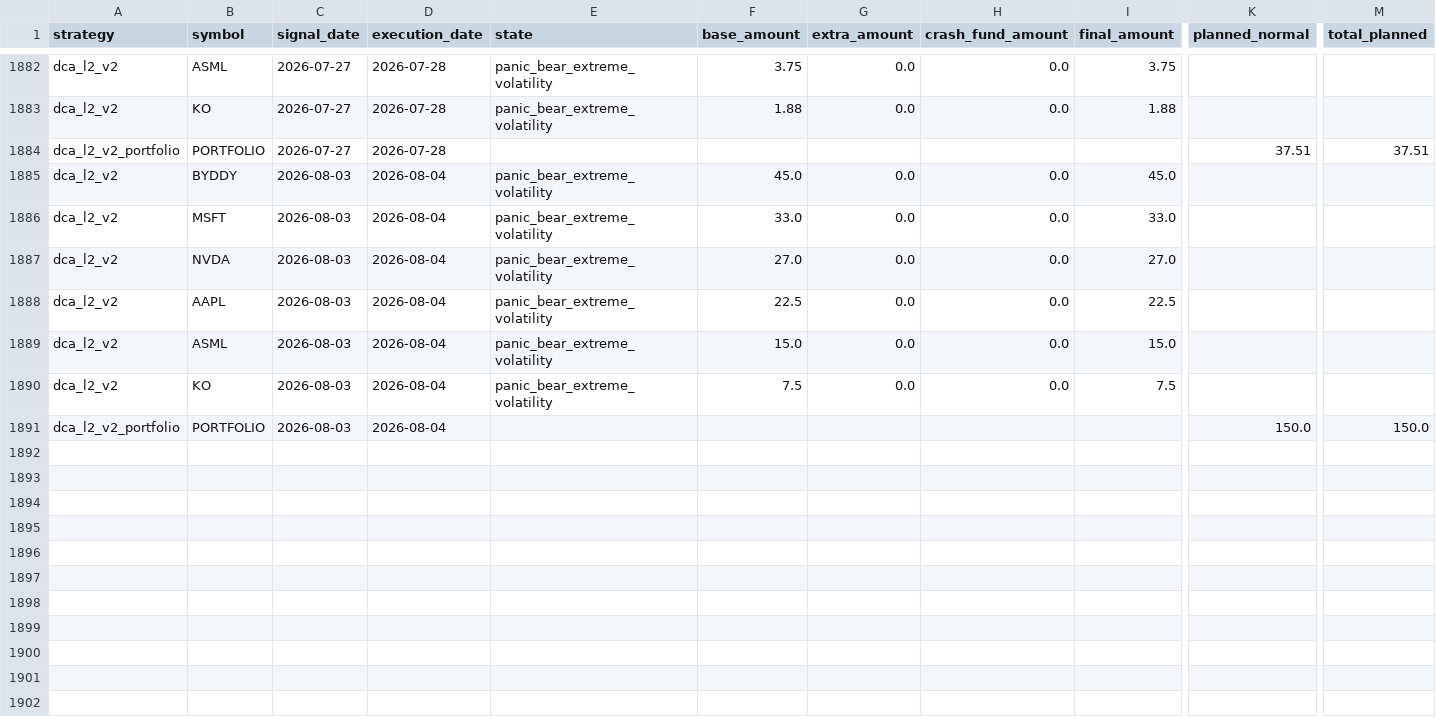
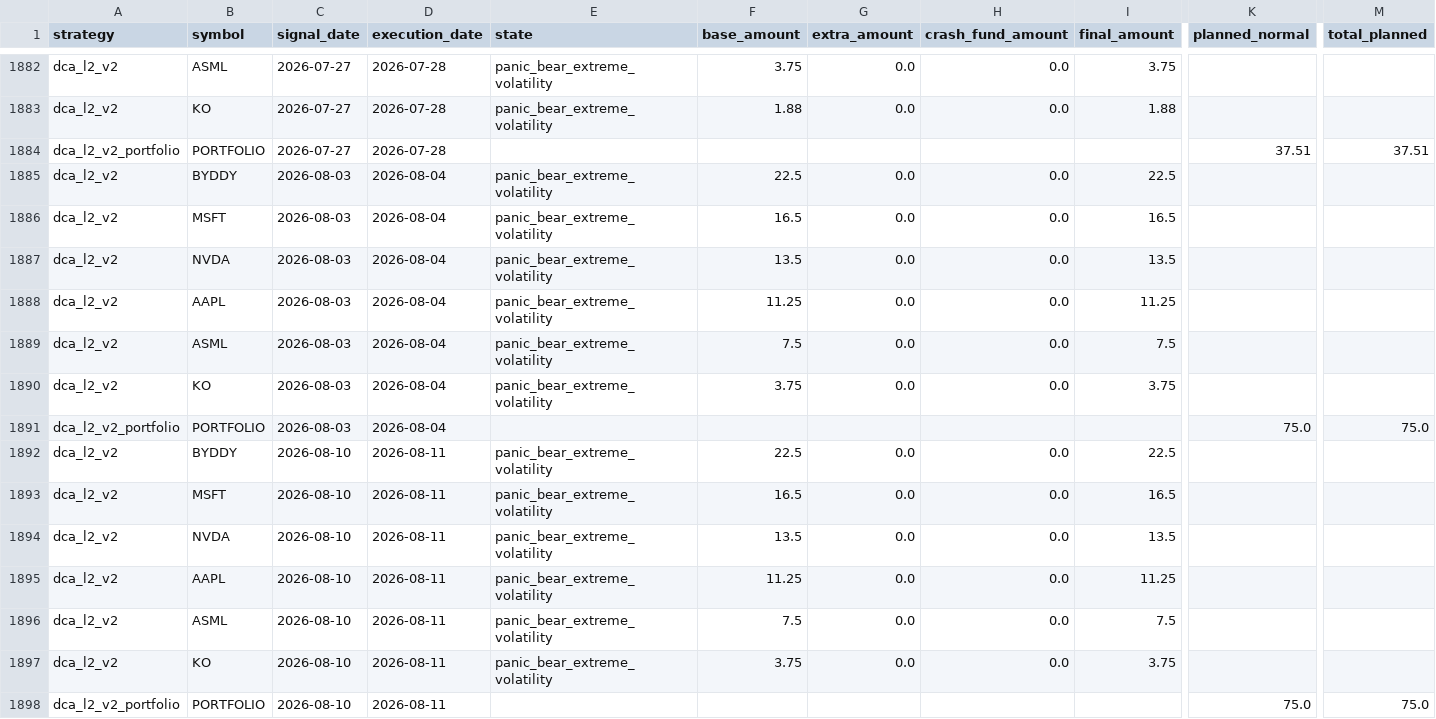
Before and after one commit to susiyuan5/suinvestment, a CSV file: results/dca_l2/v2/decisions.csv, drawn as a sheet; only a part is shown, gaps mark what is left out; addresses are those after the commit; rows hold the shown columns only; the diff names each change by its address in the sheet, - before the commit and + after, or states it on an @@ line.

```diff
--- a/results/dca_l2/v2/decisions.csv
+++ b/results/dca_l2/v2/decisions.csv
-F1885 (base_amount): 45.0
+F1885 (base_amount): 22.5
-I1885 (final_amount): 45.0
+I1885 (final_amount): 22.5
-F1886 (base_amount): 33.0
+F1886 (base_amount): 16.5
-I1886 (final_amount): 33.0
+I1886 (final_amount): 16.5
-F1887 (base_amount): 27.0
+F1887 (base_amount): 13.5
-I1887 (final_amount): 27.0
+I1887 (final_amount): 13.5
-F1888 (base_amount): 22.5
+F1888 (base_amount): 11.25
-I1888 (final_amount): 22.5
+I1888 (final_amount): 11.25
-F1889 (base_amount): 15.0
+F1889 (base_amount): 7.5
-I1889 (final_amount): 15.0
+I1889 (final_amount): 7.5
-F1890 (base_amount): 7.5
+F1890 (base_amount): 3.75
-I1890 (final_amount): 7.5
+I1890 (final_amount): 3.75
+row 1891: dca_l2_v2_portfolio | PORTFOLIO | 2026-08-03 | 2026-08-04 |  |  |  |  |  | 75.0 | 75.0
+row 1892: dca_l2_v2 | BYDDY | 2026-08-10 | 2026-08-11 | panic_bear_extreme_volatility | 22.5 | 0.0 | 0.0 | 22.5
+row 1893: dca_l2_v2 | MSFT | 2026-08-10 | 2026-08-11 | panic_bear_extreme_volatility | 16.5 | 0.0 | 0.0 | 16.5
+row 1894: dca_l2_v2 | NVDA | 2026-08-10 | 2026-08-11 | panic_bear_extreme_volatility | 13.5 | 0.0 | 0.0 | 13.5
+row 1895: dca_l2_v2 | AAPL | 2026-08-10 | 2026-08-11 | panic_bear_extreme_volatility | 11.25 | 0.0 | 0.0 | 11.25
+row 1896: dca_l2_v2 | ASML | 2026-08-10 | 2026-08-11 | panic_bear_extreme_volatility | 7.5 | 0.0 | 0.0 | 7.5
+row 1897: dca_l2_v2 | KO | 2026-08-10 | 2026-08-11 | panic_bear_extreme_volatility | 3.75 | 0.0 | 0.0 | 3.75
-C1898 (signal_date): 2026-08-03
+C1898 (signal_date): 2026-08-10
-D1898 (execution_date): 2026-08-04
+D1898 (execution_date): 2026-08-11
-K1898 (planned_normal): 150.0
+K1898 (planned_normal): 75.0
-M1898 (total_planned): 150.0
+M1898 (total_planned): 75.0
```
Also changed, not shown: results/dca_l2/v2/summary.csv, results/dca_l2/v2/trades.csv, 3 other files.
